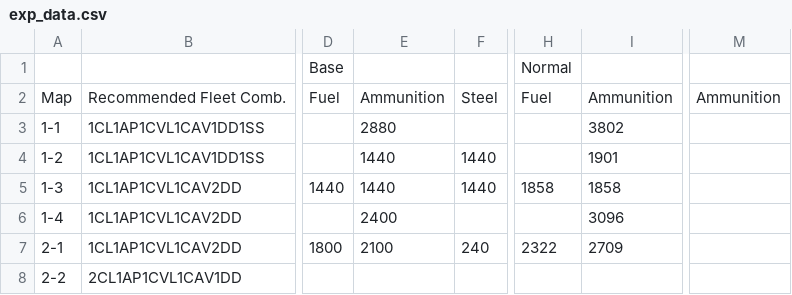
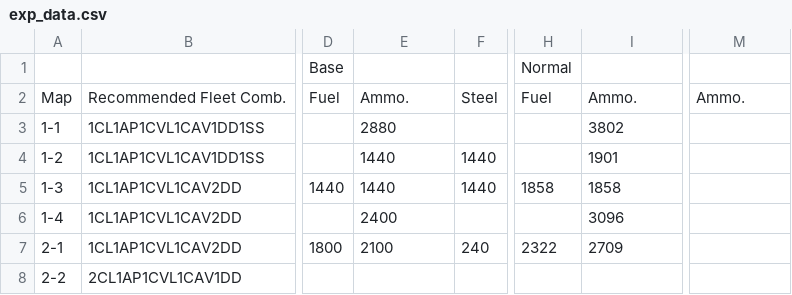
Before and after one commit to WarshipGirls/WGViewer, a CSV file: src/assets/data/exp_data.csv, drawn as a sheet; only a part is shown, gaps mark what is left out; the diff names each change by its address in the sheet, - before the commit and + after, or states it on an @@ line.

```diff
--- a/src/assets/data/exp_data.csv
+++ b/src/assets/data/exp_data.csv
-E2: Ammunition
+E2: Ammo.
-I2: Ammunition
+I2: Ammo.
-M2: Ammunition
+M2: Ammo.
```
Also changed, not shown: 4 other files.
